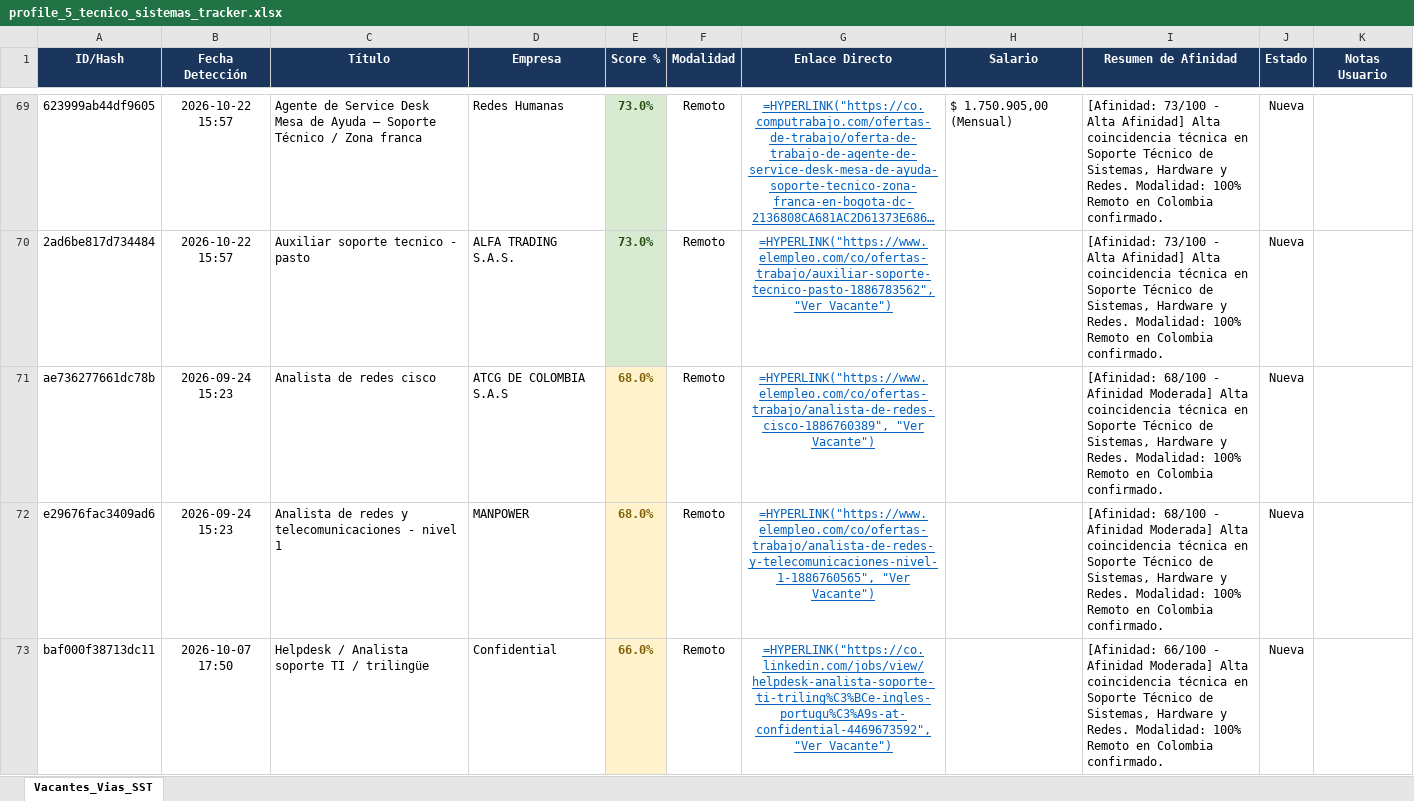
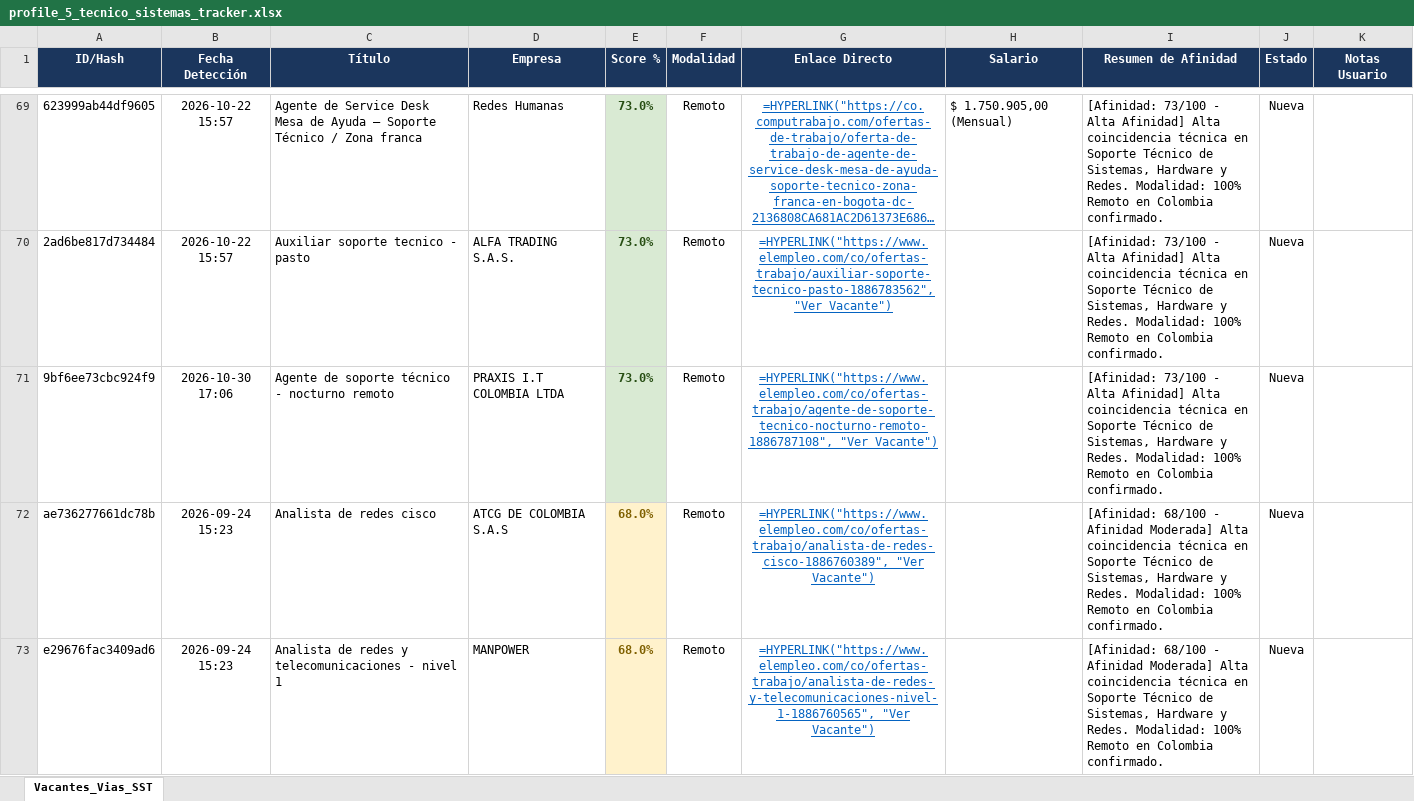
Before and after one commit to alejandromoli32-ui/tracker-jobs, an Excel workbook: output/profile_5_tecnico_sistemas_tracker.xlsx, sheet Vacantes_Vias_SST, drawn as a sheet; only a part is shown, gaps mark what is left out; the shorter side is filled out with more unchanged rows; long unchanged cells end in …; values as stored, in another font and other column widths than the file's, no borders; formulas without a stored value are shown as written; the diff names each change by its address in the sheet, - before the commit and + after, or states it on an @@ line.

```diff
--- a/output/profile_5_tecnico_sistemas_tracker.xlsx (sheet Vacantes_Vias_SST)
+++ b/output/profile_5_tecnico_sistemas_tracker.xlsx (sheet Vacantes_Vias_SST)
+row 71: 9bf6ee73cbc924f9 | 2026-10-30 17:06 | Agente de soporte técnico - nocturno remoto | PRAXIS I.T COLOMBIA LTDA | 73.0% | Remoto | =HYPERLINK("https://www.elempleo.com/co/ofertas-trabajo/agente-de-soporte-tecnico-nocturno-remoto-1886787108", "Ver Vacante") |  | [Afinidad: 73/100 - Alta Afinidad] Alta coincidencia técnica en Soporte Técnico de Sistemas, Hardware y Redes. Modalidad: 100% Remoto en Colombia confirmado. | Nueva
```
Also changed, not shown: output/profile_1_civil_vias_sst_tracker.xlsx, output/profile_6_auxiliar_administrativo_tracker.xlsx, 11 other files.
